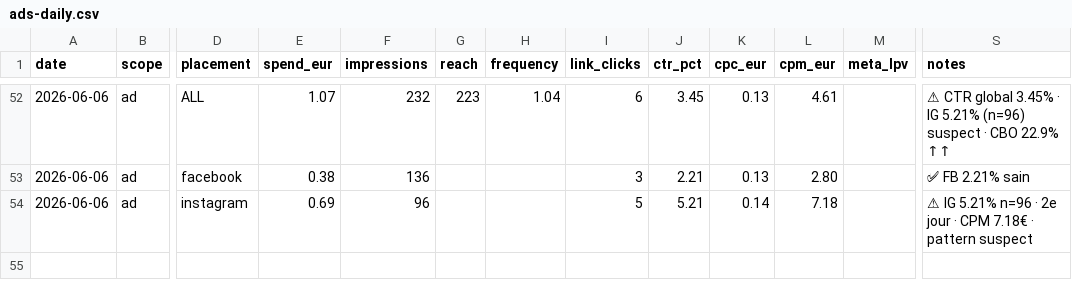
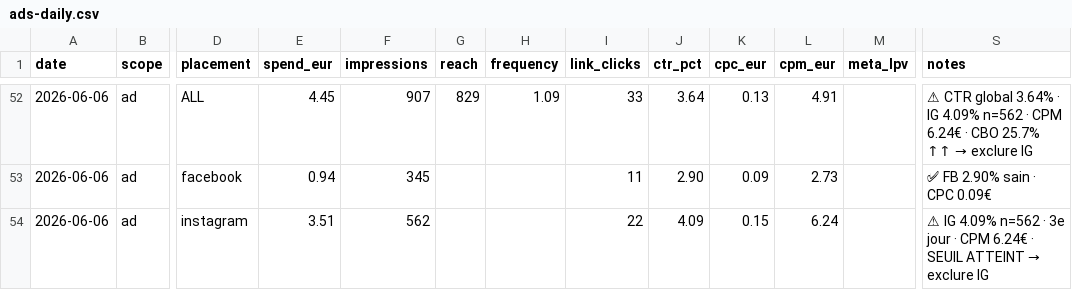
Before and after one commit to thvbarky/barky-brain, a CSV file: 08-ads/dashboard/ads-daily.csv, drawn as a sheet; only a part is shown, gaps mark what is left out; the diff covers the shown part only; the diff names each change by its address in the sheet, - before the commit and + after, or states it on an @@ line.

Commit message:
dashboard ads: récap 2026-06-06 12h — 2 exclusions IG recommandées (Ad2 + Ad3 LP)

```diff
--- a/08-ads/dashboard/ads-daily.csv
+++ b/08-ads/dashboard/ads-daily.csv
-E52 (spend_eur): 1.07
+E52 (spend_eur): 4.45
-F52 (impressions): 232
+F52 (impressions): 907
-G52 (reach): 223
+G52 (reach): 829
-H52 (frequency): 1.04
+H52 (frequency): 1.09
-I52 (link_clicks): 6
+I52 (link_clicks): 33
-J52 (ctr_pct): 3.45
+J52 (ctr_pct): 3.64
-L52 (cpm_eur): 4.61
+L52 (cpm_eur): 4.91
@@ S52 (notes): …CTR global 3.45% · IG 5.21% (n=96) suspect · CBO 22.9% ↑↑ → …CTR global 3.64% · IG 4.09% n=562 · CPM 6.24€ · CBO 25.7% ↑↑ → exclure IG @@
-E53 (spend_eur): 0.38
+E53 (spend_eur): 0.94
-F53 (impressions): 136
+F53 (impressions): 345
-I53 (link_clicks): 3
+I53 (link_clicks): 11
-J53 (ctr_pct): 2.21
+J53 (ctr_pct): 2.90
-K53 (cpc_eur): 0.13
+K53 (cpc_eur): 0.09
-L53 (cpm_eur): 2.80
+L53 (cpm_eur): 2.73
-S53 (notes): ✅ FB 2.21% sain
+S53 (notes): ✅ FB 2.90% sain · CPC 0.09€
-E54 (spend_eur): 0.69
+E54 (spend_eur): 3.51
-F54 (impressions): 96
+F54 (impressions): 562
-I54 (link_clicks): 5
+I54 (link_clicks): 22
-J54 (ctr_pct): 5.21
+J54 (ctr_pct): 4.09
-K54 (cpc_eur): 0.14
+K54 (cpc_eur): 0.15
-L54 (cpm_eur): 7.18
+L54 (cpm_eur): 6.24
@@ S54 (notes): ⚠ IG 5.21% n=96 · 2e jour · CPM 7.18€ · pattern suspect → ⚠ IG 4.09% n=562 · 3e jour · CPM 6.24€ · SEUIL ATTEINT → exclure IG @@
```
Also changed, not shown: 57 edited cells elsewhere in this file, 1 other file.
